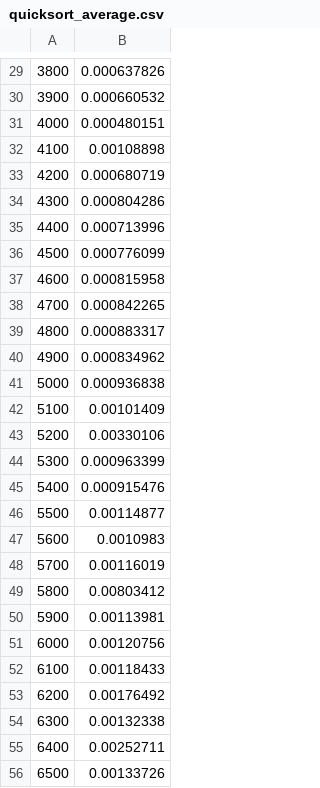
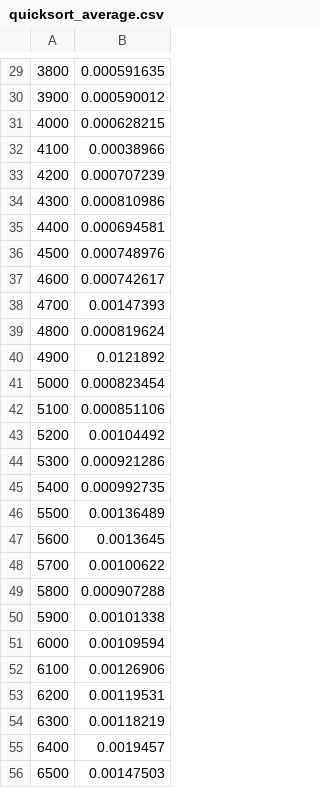
Before and after one commit to lmizrahi12/Advanced-Analysis-of-Algorithms, a CSV file: Lab 3/quicksort_average.csv, drawn as a sheet; only a part is shown, gaps mark what is left out; the diff covers the shown part only.

```diff
--- a/Lab 3/quicksort_average.csv
+++ b/Lab 3/quicksort_average.csv
@@ -29,28 +29,28 @@
-3800,0.000637826
-3900,0.000660532
-4000,0.000480151
-4100,0.00108898
-4200,0.000680719
-4300,0.000804286
-4400,0.000713996
-4500,0.000776099
-4600,0.000815958
-4700,0.000842265
-4800,0.000883317
-4900,0.000834962
-5000,0.000936838
-5100,0.00101409
-5200,0.00330106
-5300,0.000963399
-5400,0.000915476
-5500,0.00114877
-5600,0.0010983
-5700,0.00116019
-5800,0.00803412
-5900,0.00113981
-6000,0.00120756
-6100,0.00118433
-6200,0.00176492
-6300,0.00132338
-6400,0.00252711
-6500,0.00133726
+3800,0.000591635
+3900,0.000590012
+4000,0.000628215
+4100,0.00038966
+4200,0.000707239
+4300,0.000810986
+4400,0.000694581
+4500,0.000748976
+4600,0.000742617
+4700,0.00147393
+4800,0.000819624
+4900,0.0121892
+5000,0.000823454
+5100,0.000851106
+5200,0.00104492
+5300,0.000921286
+5400,0.000992735
+5500,0.00136489
+5600,0.0013645
+5700,0.00100622
+5800,0.000907288
+5900,0.00101338
+6000,0.00109594
+6100,0.00126906
+6200,0.00119531
+6300,0.00118219
+6400,0.0019457
+6500,0.00147503
```
Also changed, not shown: 163 edited cells elsewhere in this file, Lab 3/mergesort.csv, 3 other files.
